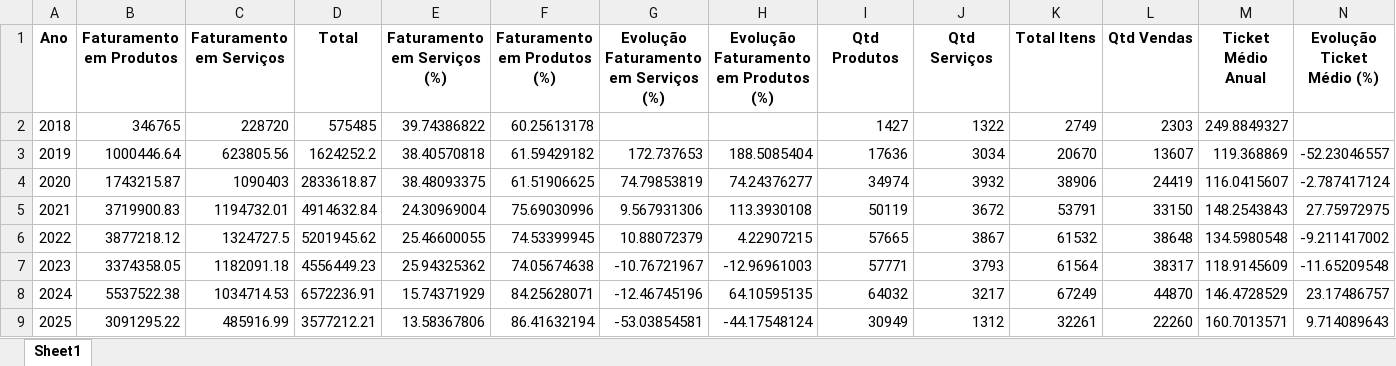
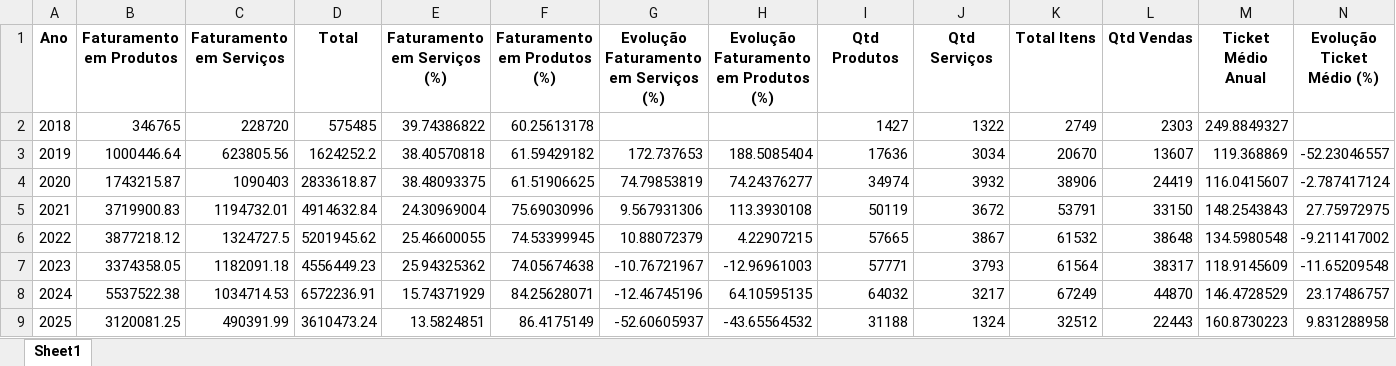
Before and after one commit to maloka-ai/poc-dashboard, an Excel workbook: dados/BIBI/Dados_BIBI_PF/faturamento_anual.xlsx, sheet Sheet1, drawn as a sheet; values as stored, in another font and other column widths than the file's, no borders; the diff names each change by its address in the sheet, - before the commit and + after, or states it on an @@ line.

```diff
--- a/dados/BIBI/Dados_BIBI_PF/faturamento_anual.xlsx (sheet Sheet1)
+++ b/dados/BIBI/Dados_BIBI_PF/faturamento_anual.xlsx (sheet Sheet1)
-B9 (Faturamento em Produtos): 3091295.22
+B9 (Faturamento em Produtos): 3120081.25
-C9 (Faturamento em Serviços): 485916.99
+C9 (Faturamento em Serviços): 490391.99
-D9 (Total): 3577212.21
+D9 (Total): 3610473.24
-E9 (Faturamento em Serviços (%)): 13.58367806
+E9 (Faturamento em Serviços (%)): 13.5824851
-F9 (Faturamento em Produtos (%)): 86.41632194
+F9 (Faturamento em Produtos (%)): 86.4175149
-G9: -53.03854581
+G9: -52.60605937
-H9: -44.17548124
+H9: -43.65564532
-I9 (Qtd Produtos): 30949
+I9 (Qtd Produtos): 31188
-J9 (Qtd Serviços): 1312
+J9 (Qtd Serviços): 1324
-K9 (Total Itens): 32261
+K9 (Total Itens): 32512
-L9 (Qtd Vendas): 22260
+L9 (Qtd Vendas): 22443
-M9 (Ticket Médio Anual): 160.7013571
+M9 (Ticket Médio Anual): 160.8730223
-N9 (Evolução Ticket Médio (%)): 9.714089643
+N9 (Evolução Ticket Médio (%)): 9.831288958
```
Also changed, not shown: dados/BIBI/Dados_BIBI_PF/faturamento_diario.xlsx, dados/BIBI/Dados_BIBI_PF/faturamento_diario_lojas.xlsx, 14 other files.
